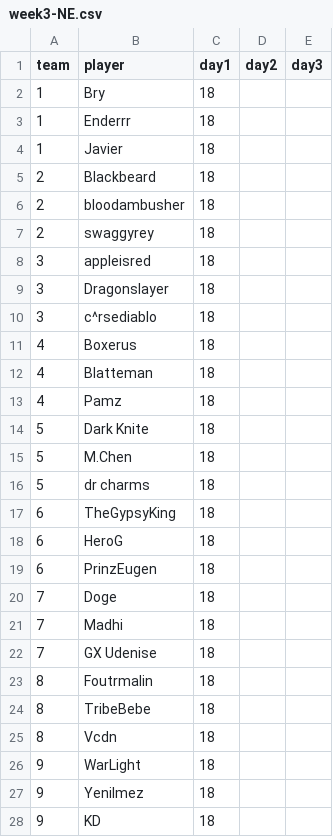
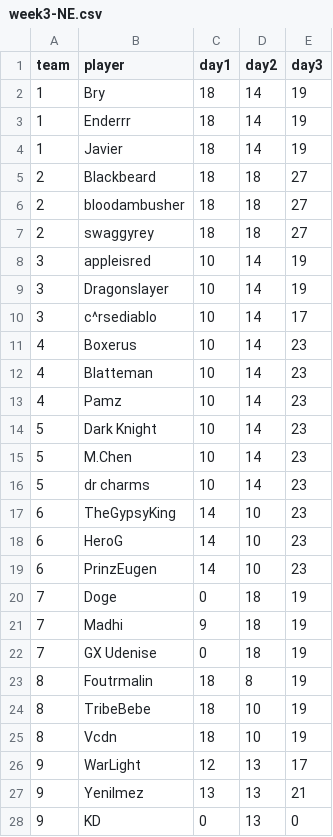
Before and after one commit to CharlieAprog/Brawlstars-EdenStats, a CSV file: data/01_new_eden/03_weekly_data/week3-NE.csv, drawn as a sheet; only a part is shown; the diff covers the shown part only.

```diff
--- a/data/01_new_eden/03_weekly_data/week3-NE.csv
+++ b/data/01_new_eden/03_weekly_data/week3-NE.csv
@@ -1,28 +1,28 @@
 team,player,day1,day2,day3
-1,Bry,18,,
-1,Enderrr,18,,
-1,Javier,18,,
-2,Blackbeard,18,,
-2,bloodambusher,18,,
-2,swaggyrey,18,,
-3,appleisred,18,,
-3,Dragonslayer,18,,
-3,c^rsediablo,18,,
-4,Boxerus,18,,
-4,Blatteman,18,,
-4,Pamz,18,,
-5,Dark Knite,18,,
-5,M.Chen,18,,
-5,dr charms,18,,
-6,TheGypsyKing,18,,
-6,HeroG,18,,
-6,PrinzEugen,18,,
-7,Doge,18,,
-7,Madhi,18,,
-7,GX Udenise,18,,
-8,Foutrmalin,18,,
-8,TribeBebe,18,,
-8,Vcdn,18,,
-9,WarLight,18,,
-9,Yenilmez,18,,
-9,KD,18,,
+1,Bry,18,14,19
+1,Enderrr,18,14,19
+1,Javier,18,14,19
+2,Blackbeard,18,18,27
+2,bloodambusher,18,18,27
+2,swaggyrey,18,18,27
+3,appleisred,10,14,19
+3,Dragonslayer,10,14,19
+3,c^rsediablo,10,14,17
+4,Boxerus,10,14,23
+4,Blatteman,10,14,23
+4,Pamz,10,14,23
+5,Dark Knight,10,14,23
+5,M.Chen,10,14,23
+5,dr charms,10,14,23
+6,TheGypsyKing,14,10,23
+6,HeroG,14,10,23
+6,PrinzEugen,14,10,23
+7,Doge,0,18,19
+7,Madhi,9,18,19
+7,GX Udenise,0,18,19
+8,Foutrmalin,18,8,19
+8,TribeBebe,18,10,19
+8,Vcdn,18,10,19
+9,WarLight,12,13,17
+9,Yenilmez,13,13,21
+9,KD,0,13,0
```
Also changed, not shown: 9 edited cells elsewhere in this file, data/01_new_eden/01_player_performance/players_new_eden.csv, data/01_new_eden/03_weekly_data/week1-NE.csv, 18 other files.
